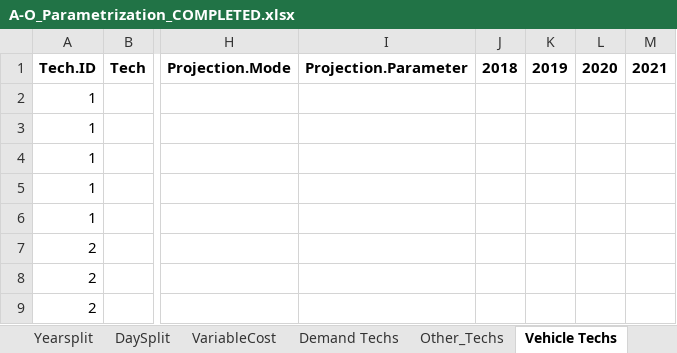
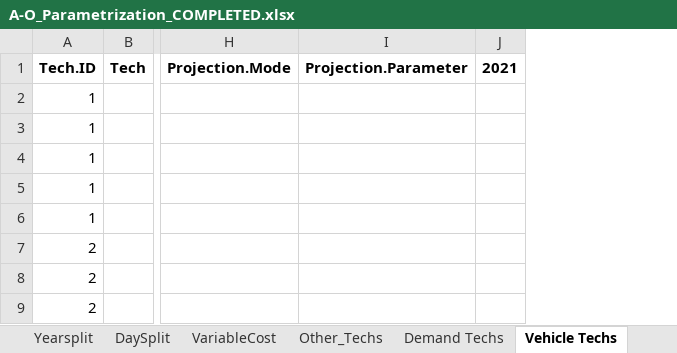
Before and after one commit to Climate-Lead-Group/relac_tx, an Excel workbook: t1_confection/A1_Outputs/A1_Outputs_NDC+ELC/A-O_Parametrization_COMPLETED.xlsx, sheet Vehicle Techs, drawn as a sheet; only a part is shown, gaps mark what is left out; values as stored, in another font and other column widths than the file's, no borders; the diff names each change by its address in the sheet, - before the commit and + after, or states it on an @@ line.

```diff
--- a/t1_confection/A1_Outputs/A1_Outputs_NDC+ELC/A-O_Parametrization_COMPLETED.xlsx (sheet Vehicle Techs)
+++ b/t1_confection/A1_Outputs/A1_Outputs_NDC+ELC/A-O_Parametrization_COMPLETED.xlsx (sheet Vehicle Techs)
@@ sheet tab order changed: Yearsplit | DaySplit | VariableCost | Other_Techs | Demand Techs | Vehicle Techs @@
-column J, row 1: 2018
-column K, row 1: 2019
-column L, row 1: 2020
```
Also changed, not shown: sheet Secondary Techs, sheet Demand Techs, sheet Capacities, sheet Yearsplit, sheet DaySplit, sheet Primary Techs, 3 more sheets, t1_confection/A1_Outputs/A1_Outputs_BAU/A-O_AR_Projections.xlsx, t1_confection/A1_Outputs/A1_Outputs_NDC+ELC/A-O_AR_Projections.xlsx, 39 other files.
